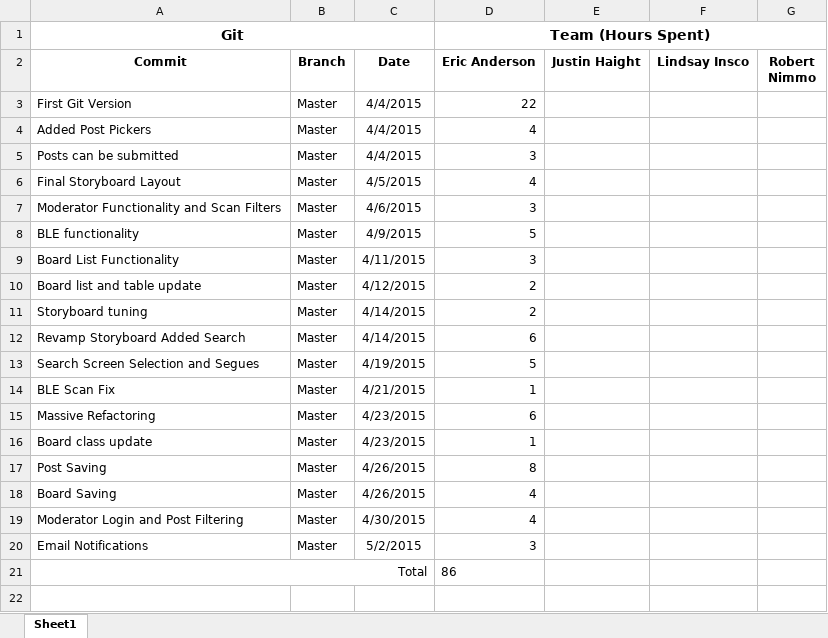
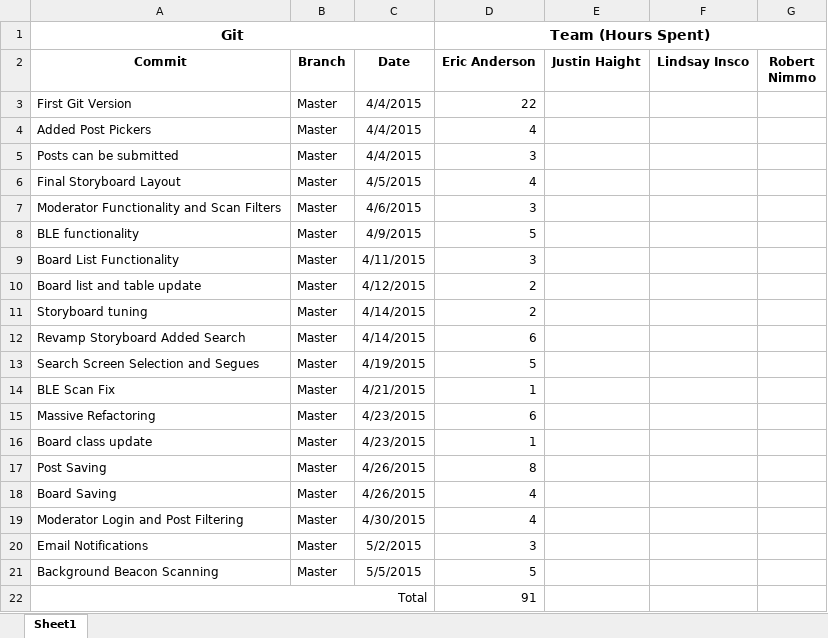
Before and after one commit to Eric-S-Anderson/BTB-iOS, an Excel workbook: Misc./Hour Log.xlsx, sheet Sheet1, drawn as a sheet; values as stored, in another font and other column widths than the file's, no borders; charts and pictures not drawn; addresses are those after the commit; the diff names each change by its address in the sheet, - before the commit and + after, or states it on an @@ line.

Commit message:
Background Beacon Scanning
Beacons can now be scanned for in the foreground or background.
Beacon regions are now the object of scanning instead of peripherals.
When beacon regions are found, they are stored in a user default array
that is iterated when viewing the board list screen.
Fixed a minor conversion issue in the phone number class that was using
an improper type.

```diff
--- a/Misc./Hour Log.xlsx (sheet Sheet1)
+++ b/Misc./Hour Log.xlsx (sheet Sheet1)
+row 21: Background Beacon Scanning | Master | 5/5/2015 | 5
-D22 (Eric Anderson): 86
+D22 (Eric Anderson): 91
```
Also changed, not shown: 8 other files.
